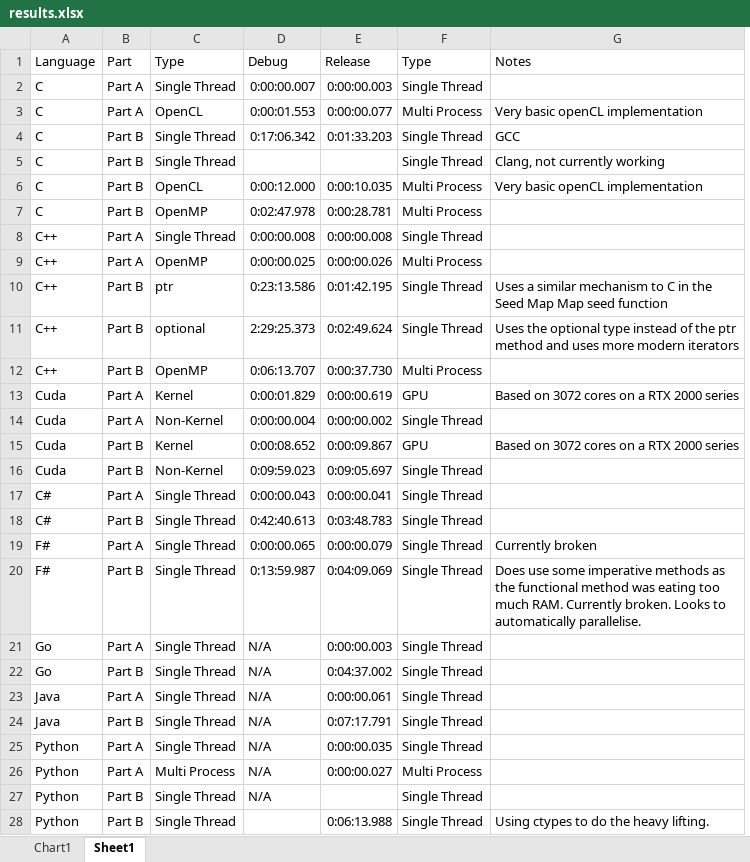
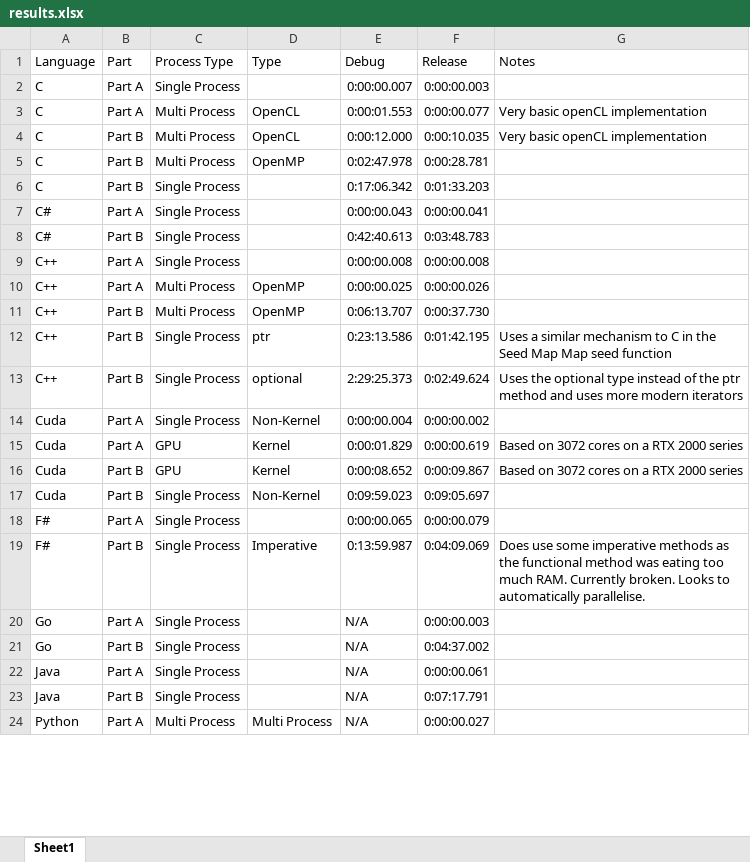
Before and after one commit to richClubb/adventofcode, an Excel workbook: 2023/day05/docs/results.xlsx, sheet Sheet1, drawn as a sheet; only a part is shown; values as stored, in another font and other column widths than the file's, no borders; removed rows and columns are numbered as before the commit, all else as after; the diff covers the shown part only; the diff names each change by its address in the sheet, - before the commit and + after, or states it on an @@ line.

```diff
--- a/2023/day05/docs/results.xlsx (sheet Sheet1)
+++ b/2023/day05/docs/results.xlsx (sheet Sheet1)
-sheet tab: Chart1
+column C (Process Type), rows 2-5: Single Process | Multi Process | Multi Process | Multi Process; rows 9-10: Single Process | Multi Process; rows 12-13: Single Process | Single Process; rows 15-24: GPU | GPU | Single Process | Single Process | Single Process | Single Process | Single Process | Single Process | Single Process | Multi Process
-column F (Type), rows 2-3: Single Thread | Multi Process; rows 6-11: Multi Process | Multi Process | Single Thread | Multi Process | Single Thread | Single Thread; row 13: GPU; rows 15-16: GPU | Single Thread; rows 19-24: all Single Thread; row 26: Multi Process
-D2 (Type): Single Thread
+D2 (Type): (empty)
-row 4: C | Part B | Single Thread | 0:17:06.342 | 0:01:33.203 | Single Thread | GCC
-row 5: C | Part B | Single Thread |  |  | Single Thread | Clang, not currently working
+row 6: C | Part B | Single Process |  | 0:17:06.342 | 0:01:33.203
+row 7: C# | Part A | Single Process |  | 0:00:00.043 | 0:00:00.041
+row 8: C# | Part B | Single Process |  | 0:42:40.613 | 0:03:48.783
-D9 (Type): Single Thread
+D9 (Type): (empty)
@@ row 12 moved to row 11: C++ @@
-row 17: C# | Part A | Single Thread | 0:00:00.043 | 0:00:00.041 | Single Thread
-row 18: C# | Part B | Single Thread | 0:42:40.613 | 0:03:48.783 | Single Thread
-D18 (Type): Single Thread
+D18 (Type): (empty)
-G18 (Notes): Currently broken
+G18 (Notes): (empty)
-D19 (Type): Single Thread
+D19 (Type): Imperative
-D20:D23 (Type): Single Thread
+D20:D23 (Type): (empty)
-row 25: Python | Part A | Single Thread | N/A | 0:00:00.035 | Single Thread
-row 27: Python | Part B | Single Thread | N/A |  | Single Thread
-row 28: Python | Part B | Single Thread |  | 0:06:13.988 | Single Thread | Using ctypes to do the heavy lifting.
```
Also changed, not shown: 7 added rows, 4 removed rows and 12 edited cells elsewhere in this sheet, charts or pictures, 7 other files.
